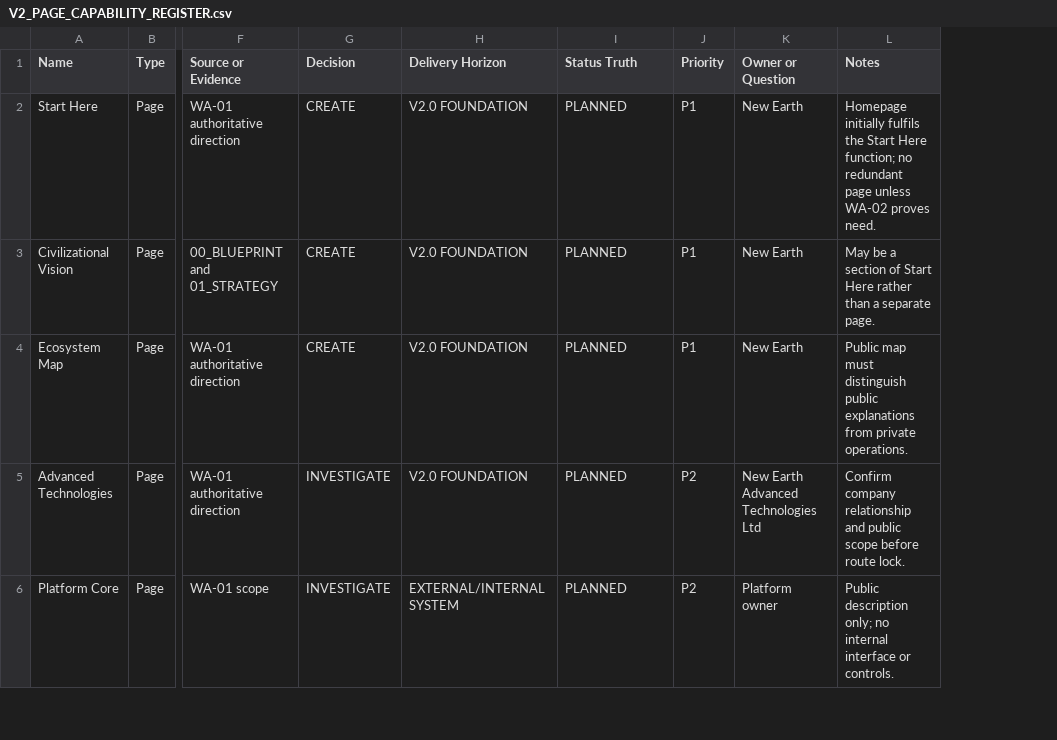
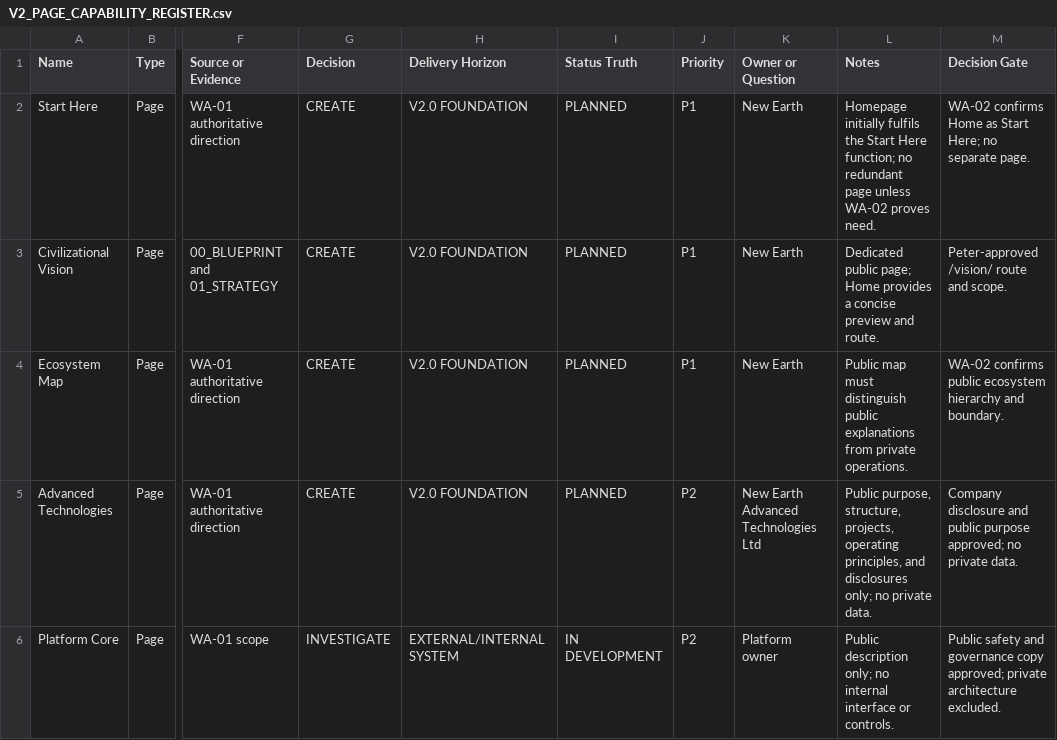
Before and after one commit to ellisp832019/new_earth_website, a CSV file: 01_STRATEGY/WA-01/V2_PAGE_CAPABILITY_REGISTER.csv, drawn as a sheet; only a part is shown, gaps mark what is left out; the diff covers the shown part only; the diff names each change by its address in the sheet, - before the commit and + after, or states it on an @@ line.

Commit message:
planning: close website v2 vision and content audit

```diff
--- a/01_STRATEGY/WA-01/V2_PAGE_CAPABILITY_REGISTER.csv
+++ b/01_STRATEGY/WA-01/V2_PAGE_CAPABILITY_REGISTER.csv
+column M (Decision Gate), rows 2-6: WA-02 confirms Home as Start Here; no separate page. | Peter-approved /vision/ route and scope. | WA-02 confirms public ecosystem hierarchy and boundary. | Company disclosure and public purpose approved; no private data. | Public safety and governance copy approved; private architecture excluded.
-L3 (Notes): May be a section of Start Here rather than a separate page.
+L3 (Notes): Dedicated public page; Home provides a concise preview and route.
-G5 (Decision): INVESTIGATE
+G5 (Decision): CREATE
-L5 (Notes): Confirm company relationship and public scope before route lock.
+L5 (Notes): Public purpose, structure, projects, operating principles, and disclosures only; no private data.
-I6 (Status Truth): PLANNED
+I6 (Status Truth): IN DEVELOPMENT
```
Also changed, not shown: 14 edited cells elsewhere in this file, 5 other files.
